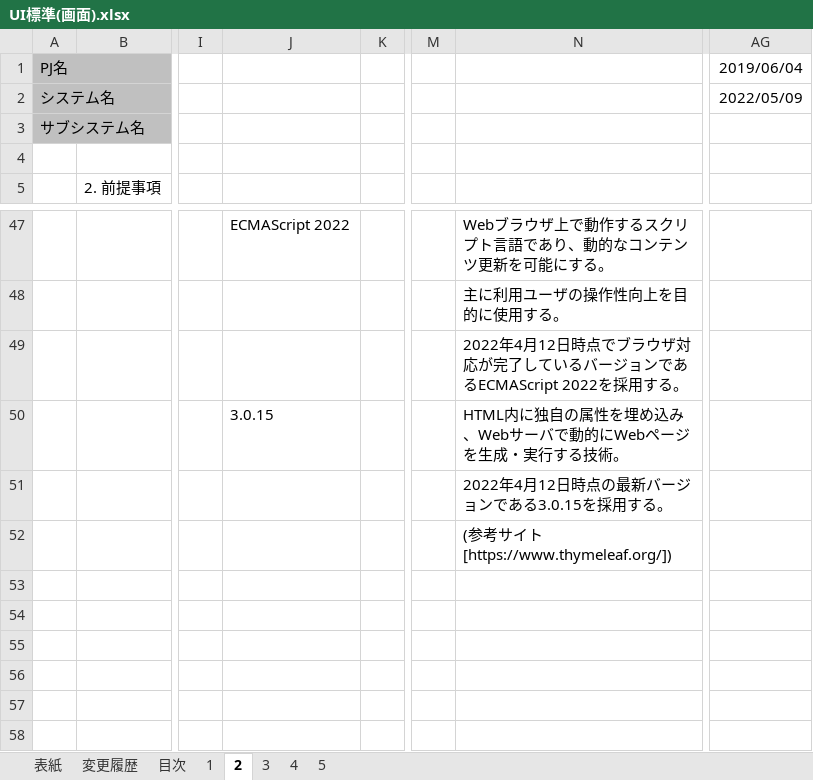
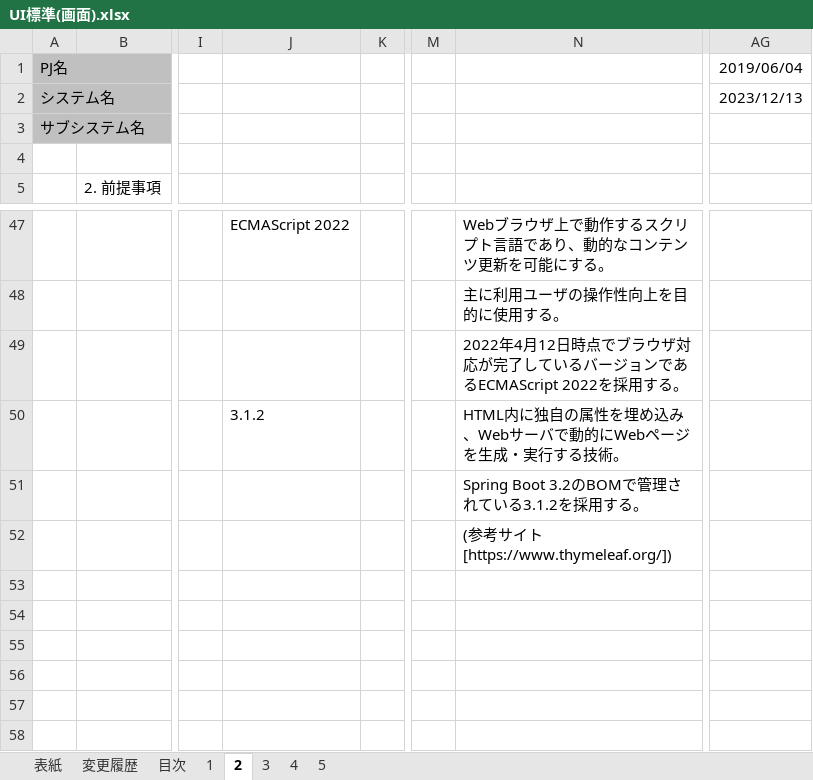
Before and after one commit to Fintan-contents/spring-sample-project, an Excel workbook: 設計書/A1_プロジェクト管理システム/020_方式設計/020_開発標準/010_設計標準/UI標準(画面).xlsx, sheet 2, drawn as a sheet; only a part is shown, gaps mark what is left out; values as stored, in another font and other column widths than the file's, no borders; the diff names each change by its address in the sheet, - before the commit and + after, or states it on an @@ line.

```diff
--- a/設計書/A1_プロジェクト管理システム/020_方式設計/020_開発標準/010_設計標準/UI標準(画面).xlsx (sheet 2)
+++ b/設計書/A1_プロジェクト管理システム/020_方式設計/020_開発標準/010_設計標準/UI標準(画面).xlsx (sheet 2)
-AG2: 2022/05/09
+AG2: 2023/12/13
-J50: 3.0.15
+J50: 3.1.2
-N51: 2022年4月12日時点の最新バージョンである3.0.15を採用する。
+N51: Spring Boot 3.2のBOMで管理されている3.1.2を採用する。
```
Also changed, not shown: sheet 変更履歴, sheet 表紙, sheet 1, sheet 4, sheet 目次, sheet 3, 1 more sheet, 設計書/サンプルプロジェクトのセキュリティ対応表.xlsx.
